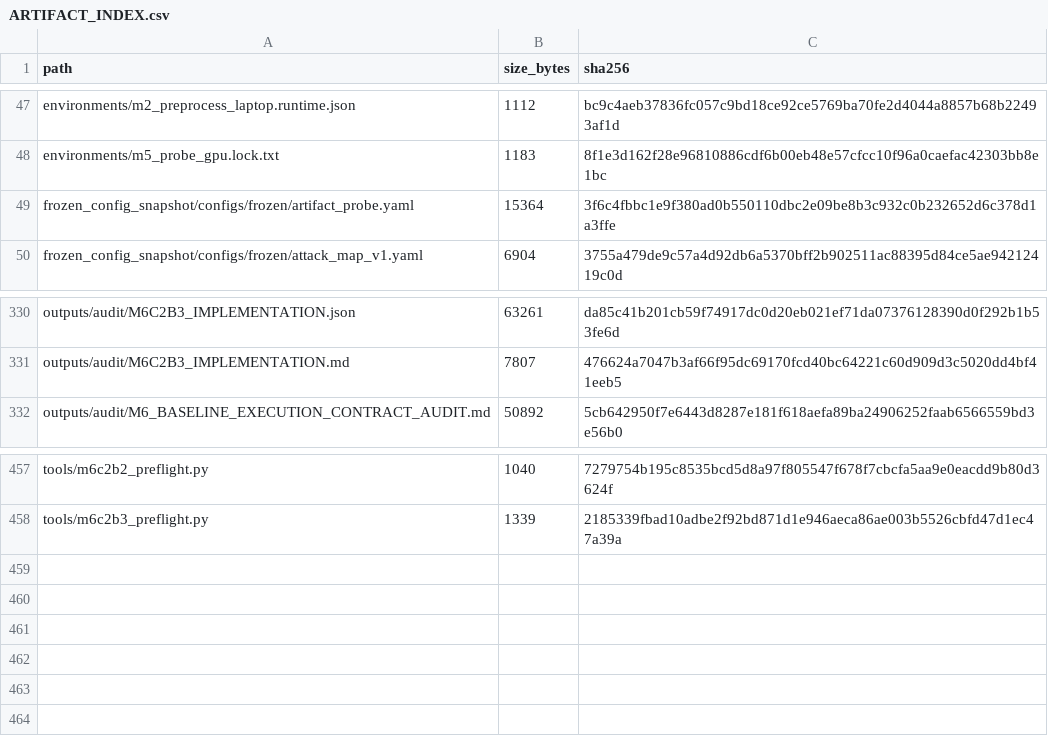
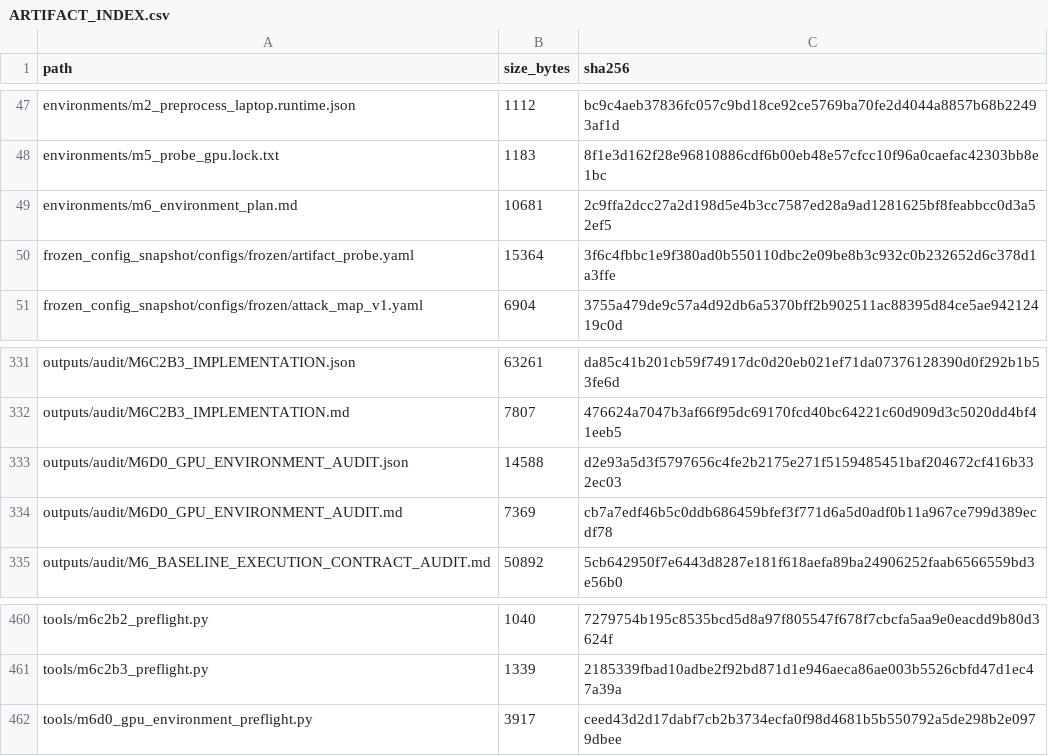
Before and after one commit to COngtuthien/GPAT_TransferBench, a CSV file: outputs/audit/ARTIFACT_INDEX.csv, drawn as a sheet; only a part is shown, gaps mark what is left out.

Commit message:
M6D0: audit GPU execution environment readiness

```diff
--- a/outputs/audit/ARTIFACT_INDEX.csv
+++ b/outputs/audit/ARTIFACT_INDEX.csv
@@ -48,2 +48,3 @@ environments/m2_preprocess_laptop.runtime.json,1112,bc9c4aeb37836fc057c9bd18ce92
 environments/m5_probe_gpu.lock.txt,1183,8f1e3d162f28e96810886cdf6b00eb48e57cfcc10f96a0caefac42303bb8e1bc
+environments/m6_environment_plan.md,10681,2c9ffa2dcc27a2d198d5e4b3cc7587ed28a9ad1281625bf8feabbcc0d3a52ef5
 frozen_config_snapshot/configs/frozen/artifact_probe.yaml,15364,3f6c4fbbc1e9f380ad0b550110dbc2e09be8b3c932c0b232652d6c378d1a3ffe
@@ -331,2 +332,4 @@ outputs/audit/M6C2B3_IMPLEMENTATION.json,63261,da85c41b201cb59f74917dc0d20eb021e
 outputs/audit/M6C2B3_IMPLEMENTATION.md,7807,476624a7047b3af66f95dc69170fcd40bc64221c60d909d3c5020dd4bf41eeb5
+outputs/audit/M6D0_GPU_ENVIRONMENT_AUDIT.json,14588,d2e93a5d3f5797656c4fe2b2175e271f5159485451baf204672cf416b332ec03
+outputs/audit/M6D0_GPU_ENVIRONMENT_AUDIT.md,7369,cb7a7edf46b5c0ddb686459bfef3f771d6a5d0adf0b11a967ce799d389ecdf78
 outputs/audit/M6_BASELINE_EXECUTION_CONTRACT_AUDIT.md,50892,5cb642950f7e6443d8287e181f618aefa89ba24906252faab6566559bd3e56b0
@@ -458 +461,2 @@ tools/m6c2b2_preflight.py,1040,7279754b195c8535bcd5d8a97f805547f678f7cbcfa5aa9e0
 tools/m6c2b3_preflight.py,1339,2185339fbad10adbe2f92bd871d1e946aeca86ae003b5526cbfd47d1ec47a39a
+tools/m6d0_gpu_environment_preflight.py,3917,ceed43d2d17dabf7cb2b3734ecfa0f98d4681b5b550792a5de298b2e0979dbee
```
Also changed, not shown: 5 other files.
